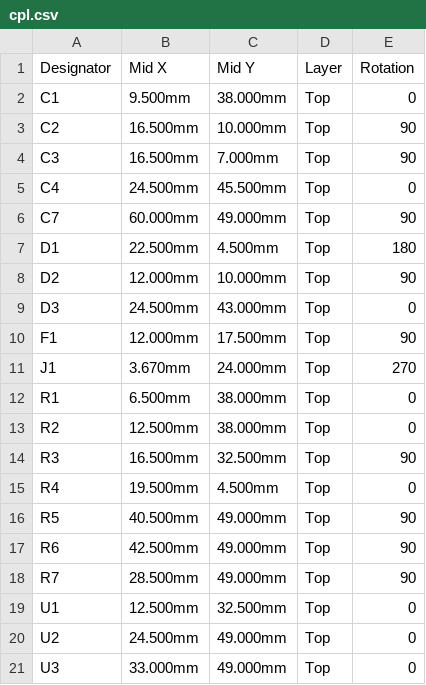
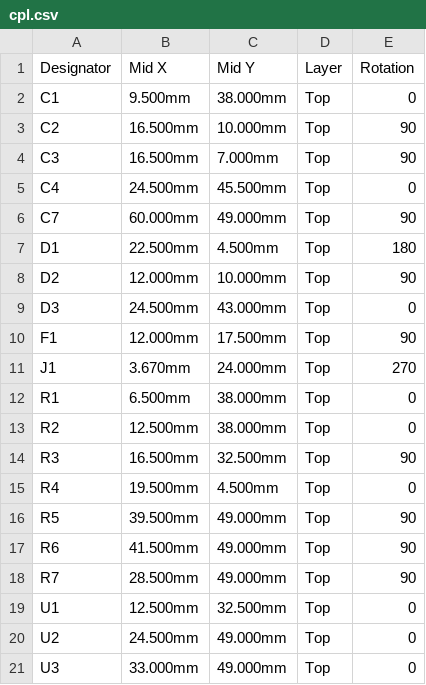
Before and after one commit to Legal-Copy7045/Magic-bHAnds, a CSV file: hardware/reader-carrier/fab/cpl.csv, drawn as a sheet.

```diff
--- a/hardware/reader-carrier/fab/cpl.csv
+++ b/hardware/reader-carrier/fab/cpl.csv
@@ -15,4 +15,4 @@ R3,16.500mm,32.500mm,Top,90
 R4,19.500mm,4.500mm,Top,0
-R5,40.500mm,49.000mm,Top,90
-R6,42.500mm,49.000mm,Top,90
+R5,39.500mm,49.000mm,Top,90
+R6,41.500mm,49.000mm,Top,90
 R7,28.500mm,49.000mm,Top,90
```
Also changed, not shown: 24 other files.
